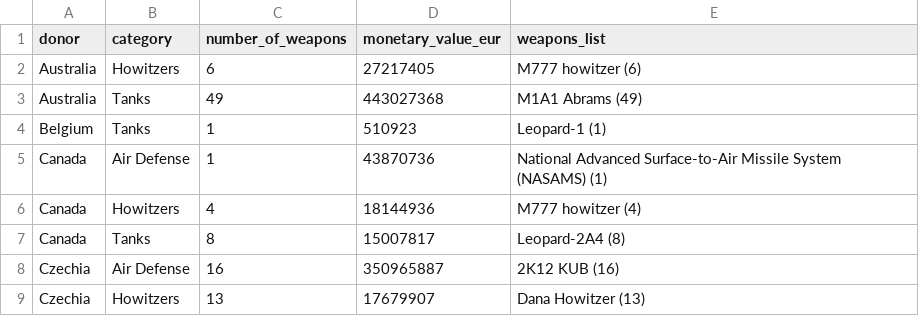
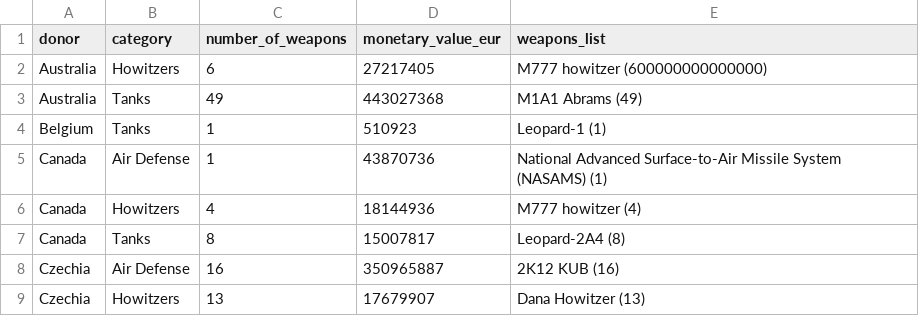
Before and after one commit to UkraineSupportTrackerWebsite/ukraine-support-tracker, a CSV file: data/weapons.csv, drawn as a sheet; only a part is shown.

Commit message:
Update weapons.csv

```diff
--- a/data/weapons.csv
+++ b/data/weapons.csv
@@ -1,3 +1,3 @@
 "donor","category","number_of_weapons","monetary_value_eur","weapons_list"
-"Australia","Howitzers",6,27217405,"M777 howitzer (6)"
+"Australia","Howitzers",6,27217405,"M777 howitzer (600000000000000)"
 "Australia","Tanks",49,443027368,"M1A1 Abrams (49)"
```
